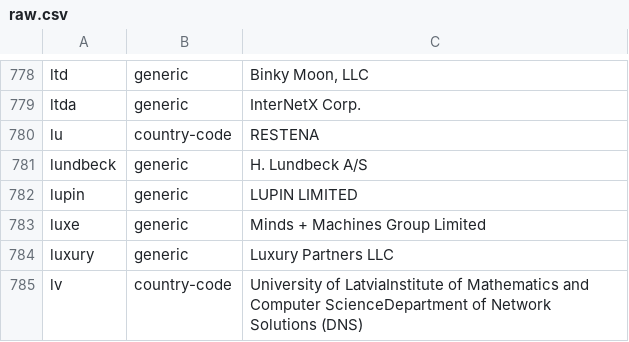
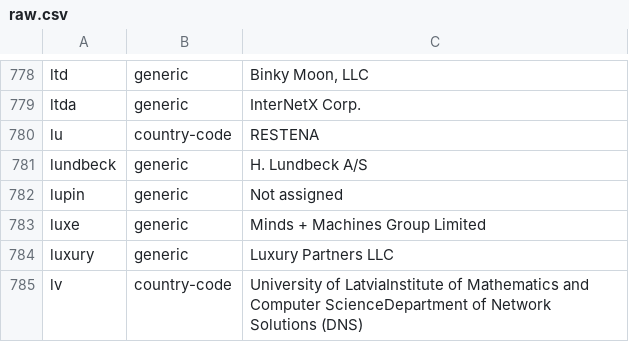
Before and after one commit to gh0stwizard/libeav, a CSV file: data/raw.csv, drawn as a sheet; only a part is shown, gaps mark what is left out.

```diff
--- a/data/raw.csv
+++ b/data/raw.csv
@@ -781,3 +781,3 @@
 "lundbeck","generic","H. Lundbeck A/S"
-"lupin","generic","LUPIN LIMITED"
+"lupin","generic","Not assigned"
 "luxe","generic","Minds + Machines Group Limited"
```
Also changed, not shown: data/punycode.csv, 1 other file.
